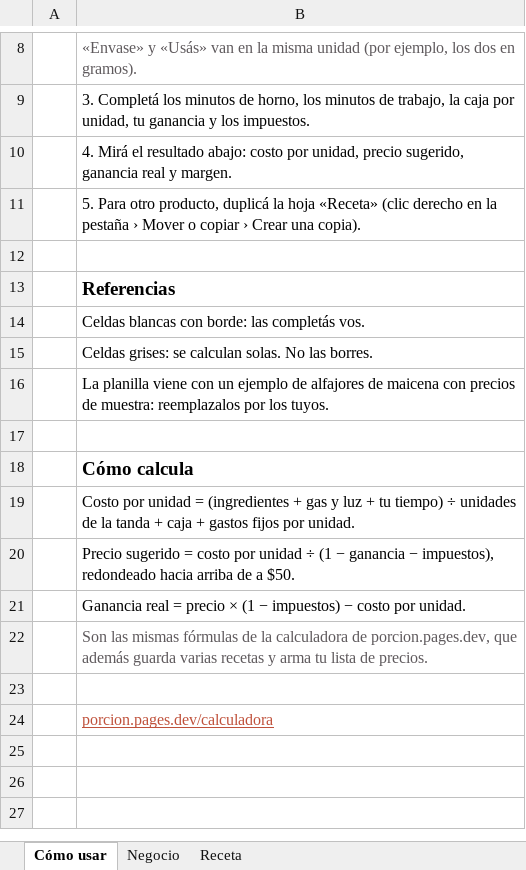
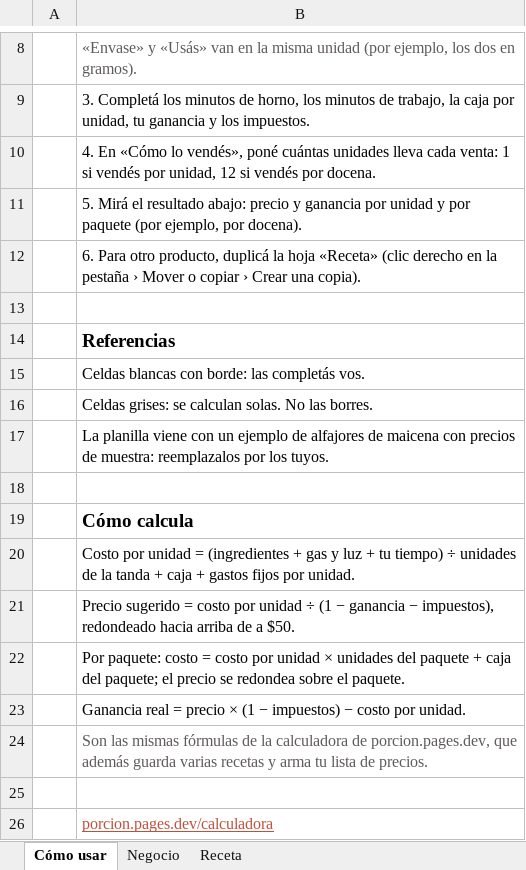
Before and after one commit to carlosmhardy95-dot/porcion, an Excel workbook: public/descargas/planilla-costos-porcion.xlsx, sheet Cómo usar, drawn as a sheet; only a part is shown, gaps mark what is left out; values as stored, in another font and other column widths than the file's, no borders; the diff names each change by its address in the sheet, - before the commit and + after, or states it on an @@ line.

Commit message:
Venta por docena y corrección de redondeo

```diff
--- a/public/descargas/planilla-costos-porcion.xlsx (sheet Cómo usar)
+++ b/public/descargas/planilla-costos-porcion.xlsx (sheet Cómo usar)
-B10: 4. Mirá el resultado abajo: costo por unidad, precio sugerido, ganancia real y margen.
+B10: 4. En «Cómo lo vendés», poné cuántas unidades lleva cada venta: 1 si vendés por unidad, 12 si vendés por docena.
-B11: 5. Para otro producto, duplicá la hoja «Receta» (clic derecho en la pestaña › Mover o copiar › Crear una copia).
+B11: 5. Mirá el resultado abajo: precio y ganancia por unidad y por paquete (por ejemplo, por docena).
+row 12:  | 6. Para otro producto, duplicá la hoja «Receta» (clic derecho en la pestaña › Mover o copiar › Crear una copia).
+row 22:  | Por paquete: costo = costo por unidad × unidades del paquete + caja del paquete; el precio se redondea sobre el paquete.
```
Also changed, not shown: sheet Receta, formulas that keep their value, 16 other files.
